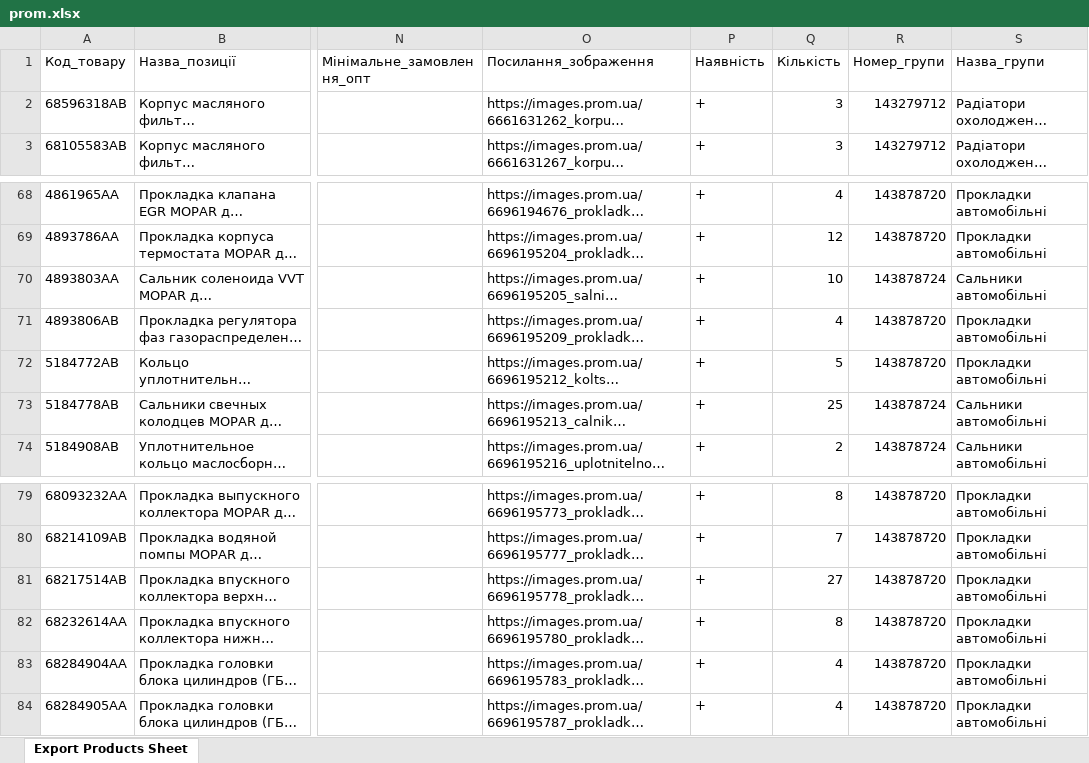
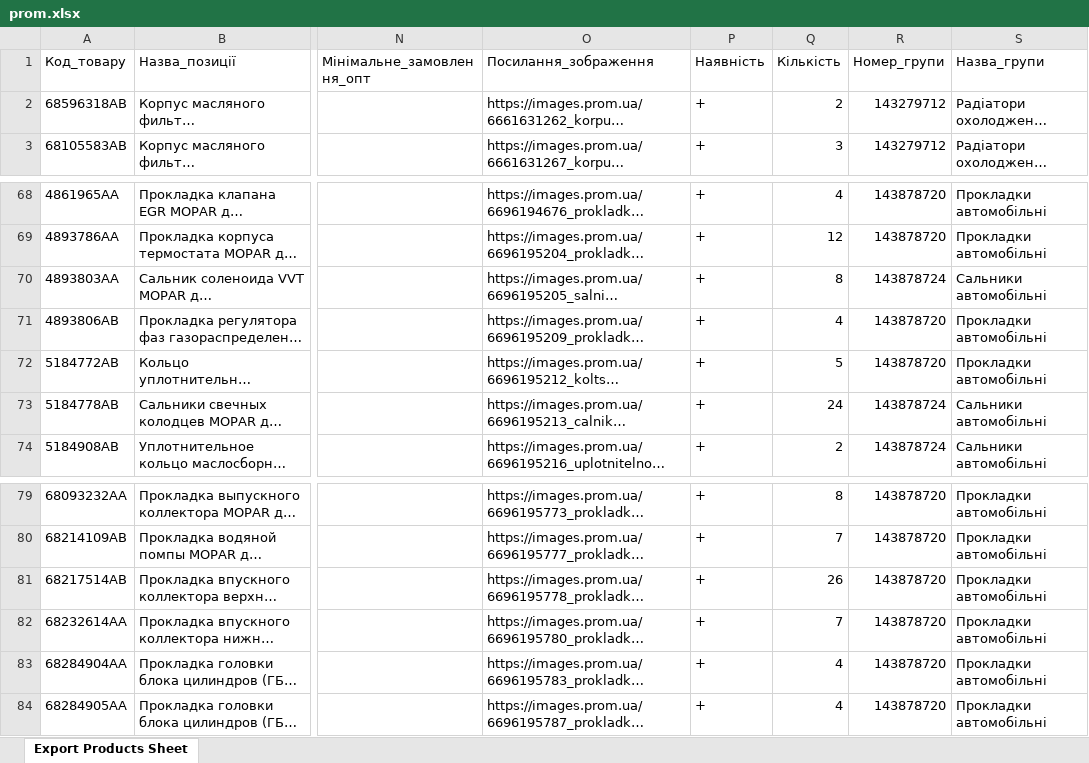
Before and after one commit to xvalikan/avtopro-pricelist, an Excel workbook: prom.xlsx, sheet Export Products Sheet, drawn as a sheet; only a part is shown, gaps mark what is left out; long unchanged cells end in …; values as stored, in another font and other column widths than the file's, no borders; the diff names each change by its address in the sheet, - before the commit and + after, or states it on an @@ line.

```diff
--- a/prom.xlsx (sheet Export Products Sheet)
+++ b/prom.xlsx (sheet Export Products Sheet)
-Q2 (Кількість): 3
+Q2 (Кількість): 2
-Q70 (Кількість): 10
+Q70 (Кількість): 8
-Q73 (Кількість): 25
+Q73 (Кількість): 24
-Q81 (Кількість): 27
+Q81 (Кількість): 26
-Q82 (Кількість): 8
+Q82 (Кількість): 7
```
